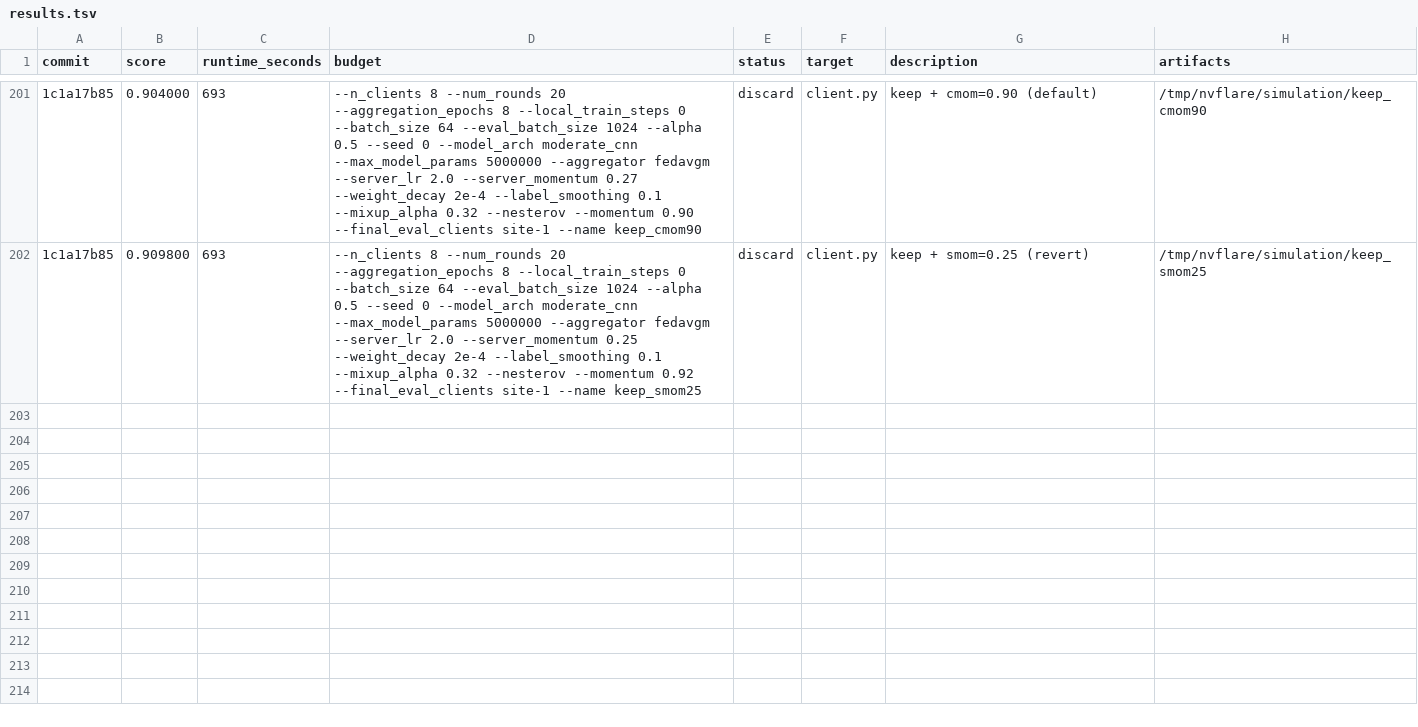
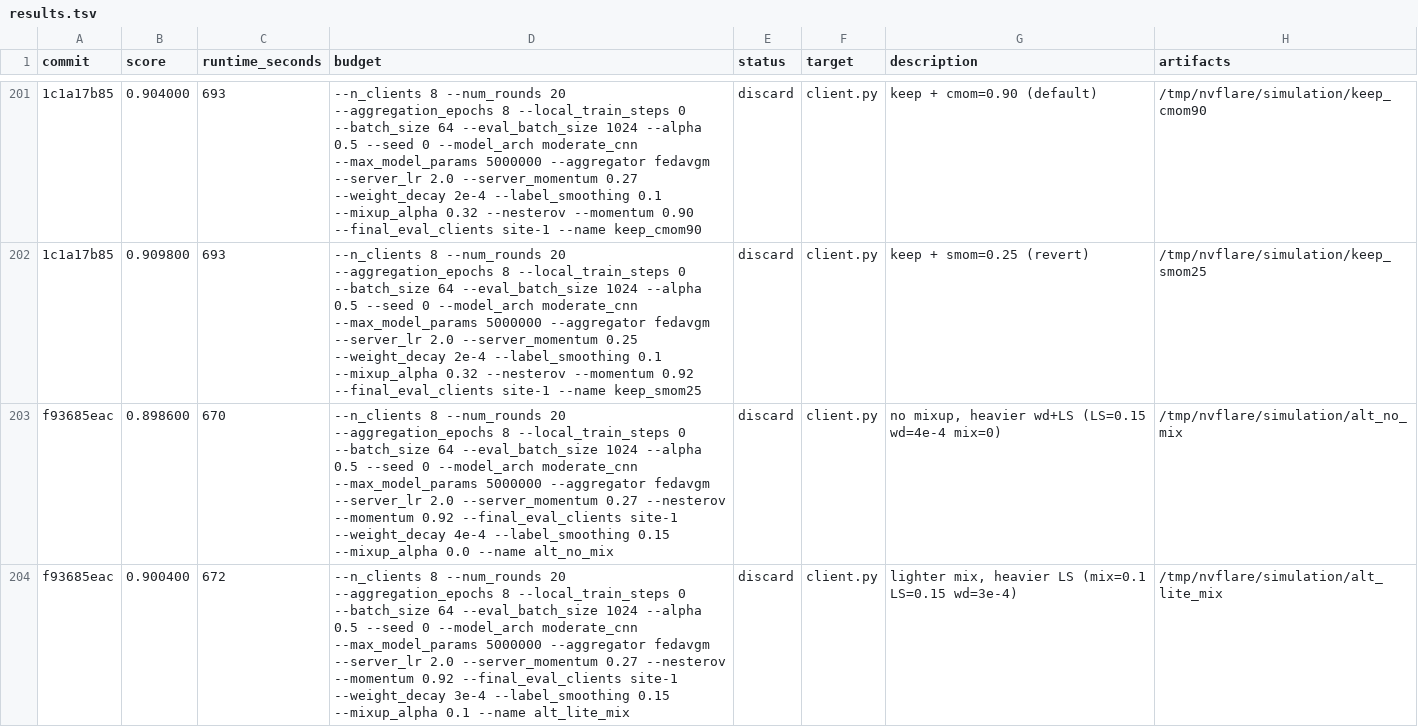
Before and after one commit to holgerroth/NVFlare, a TSV file: research/auto-fl-research/results.tsv, drawn as a sheet; only a part is shown, gaps mark what is left out; the diff covers the shown part only; the diff names each change by its address in the sheet, - before the commit and + after, or states it on an @@ line.

```diff
--- a/research/auto-fl-research/results.tsv
+++ b/research/auto-fl-research/results.tsv
+row 203: f93685eac | 0.898600 | 670 | --n_clients 8 --num_rounds 20 --aggregation_epochs 8 --local_train_steps 0 --batch_size 64 --eval_batch_size 1024 --alpha 0.5 --seed 0 --model_arch moderate_cnn --max_model_params 5000000 --aggregator fedavgm --server_lr 2.0 --server_momentum 0.27 --nesterov --momentum 0.92 --final_eval_clients site-1 --weight_decay 4e-4 --label_smoothing 0.15 --mixup_alpha 0.0 --name alt_no_mix | discard | client.py | no mixup, heavier wd+LS (LS=0.15 wd=4e-4 mix=0) | /tmp/nvflare/simulation/alt_no_mix
+row 204: f93685eac | 0.900400 | 672 | --n_clients 8 --num_rounds 20 --aggregation_epochs 8 --local_train_steps 0 --batch_size 64 --eval_batch_size 1024 --alpha 0.5 --seed 0 --model_arch moderate_cnn --max_model_params 5000000 --aggregator fedavgm --server_lr 2.0 --server_momentum 0.27 --nesterov --momentum 0.92 --final_eval_clients site-1 --weight_decay 3e-4 --label_smoothing 0.15 --mixup_alpha 0.1 --name alt_lite_mix | discard | client.py | lighter mix, heavier LS (mix=0.1 LS=0.15 wd=3e-4) | /tmp/nvflare/simulation/alt_lite_mix
```
Also changed, not shown: 2 added rows elsewhere in this file.
